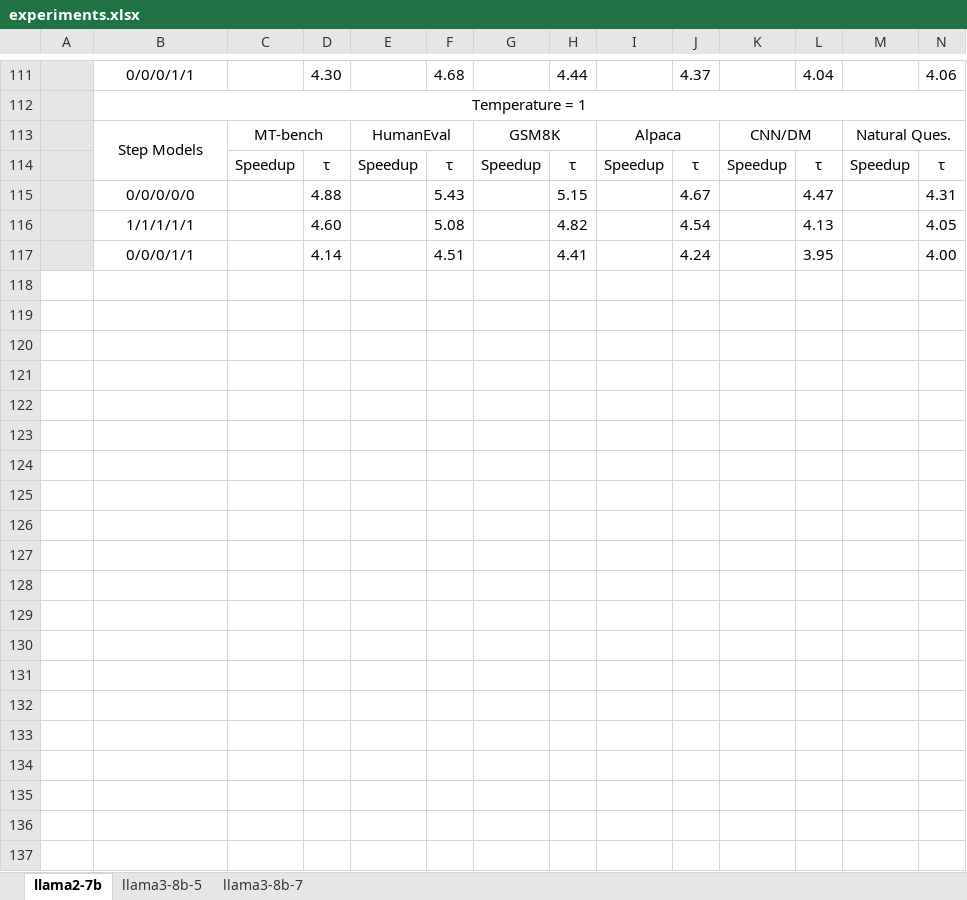
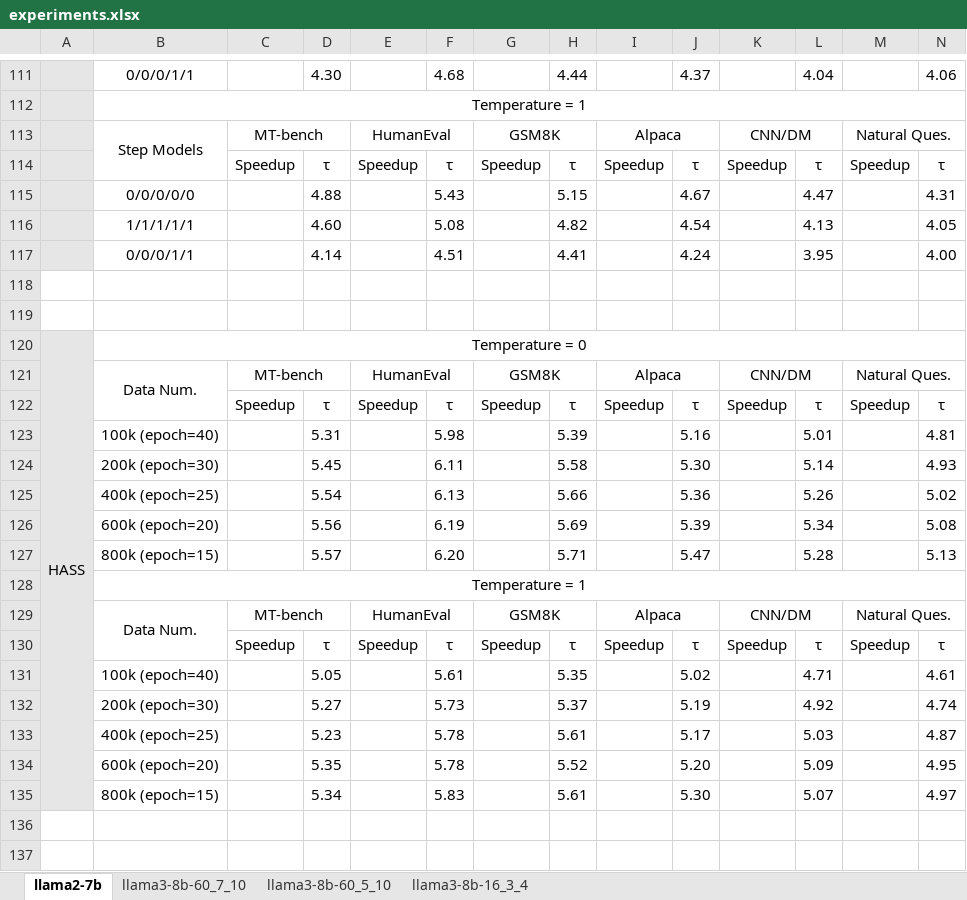
Before and after one commit to FractureSR/PRISM, an Excel workbook: experiments.xlsx, sheet llama2-7b, drawn as a sheet; only a part is shown, gaps mark what is left out; values as stored, in another font and other column widths than the file's, no borders; rows hold the shown columns only; the diff covers the shown part only; the diff names each change by its address in the sheet, - before the commit and + after, or states it on an @@ line.

Commit message:
feat: train llama2-70b models

```diff
--- a/experiments.xlsx (sheet llama2-7b)
+++ b/experiments.xlsx (sheet llama2-7b)
-sheet tab: llama3-8b-5
+sheet tab: llama3-8b-60_5_10
-sheet tab: llama3-8b-7
+sheet tab: llama3-8b-60_7_10
+sheet tab: llama3-8b-16_3_4
@@ sheet tab order changed: llama2-7b | llama3-8b-60_7_10 | llama3-8b-60_5_10 | llama3-8b-16_3_4 @@
+row 118: (empty)
+row 119: (empty)
+row 120: HASS | Temperature = 0
+row 121:  | Data Num. | MT-bench |  | HumanEval |  | GSM8K |  | Alpaca |  | CNN/DM |  | Natural Ques.
+row 122:  |  | Speedup | τ | Speedup | τ | Speedup | τ | Speedup | τ | Speedup | τ | Speedup | τ
+row 123:  | 100k (epoch=40) |  | 5.31 |  | 5.98 |  | 5.39 |  | 5.16 |  | 5.01 |  | 4.81
+row 124:  | 200k (epoch=30) |  | 5.45 |  | 6.11 |  | 5.58 |  | 5.30 |  | 5.14 |  | 4.93
+row 125:  | 400k (epoch=25) |  | 5.54 |  | 6.13 |  | 5.66 |  | 5.36 |  | 5.26 |  | 5.02
+row 126:  | 600k (epoch=20) |  | 5.56 |  | 6.19 |  | 5.69 |  | 5.39 |  | 5.34 |  | 5.08
+row 127:  | 800k (epoch=15) |  | 5.57 |  | 6.20 |  | 5.71 |  | 5.47 |  | 5.28 |  | 5.13
+row 128:  | Temperature = 1
+row 129:  | Data Num. | MT-bench |  | HumanEval |  | GSM8K |  | Alpaca |  | CNN/DM |  | Natural Ques.
+row 130:  |  | Speedup | τ | Speedup | τ | Speedup | τ | Speedup | τ | Speedup | τ | Speedup | τ
+row 131:  | 100k (epoch=40) |  | 5.05 |  | 5.61 |  | 5.35 |  | 5.02 |  | 4.71 |  | 4.61
+row 132:  | 200k (epoch=30) |  | 5.27 |  | 5.73 |  | 5.37 |  | 5.19 |  | 4.92 |  | 4.74
+row 133:  | 400k (epoch=25) |  | 5.23 |  | 5.78 |  | 5.61 |  | 5.17 |  | 5.03 |  | 4.87
+row 134:  | 600k (epoch=20) |  | 5.35 |  | 5.78 |  | 5.52 |  | 5.20 |  | 5.09 |  | 4.95
+row 135:  | 800k (epoch=15) |  | 5.34 |  | 5.83 |  | 5.61 |  | 5.30 |  | 5.07 |  | 4.97
+row 136: (empty)
+row 137: (empty)
```
Also changed, not shown: 16 added rows elsewhere in this sheet, sheet llama3-8b-60_5_10, sheet llama3-8b-60_7_10, formulas that keep their value, 5 other files.
